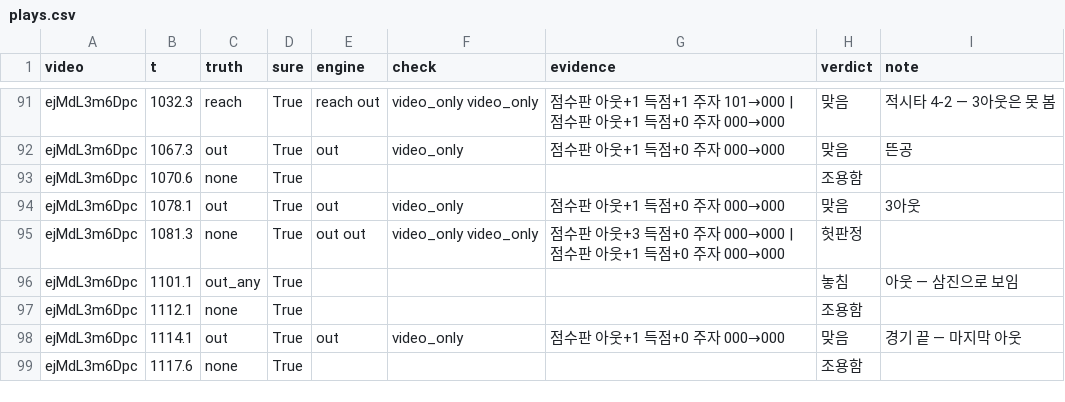
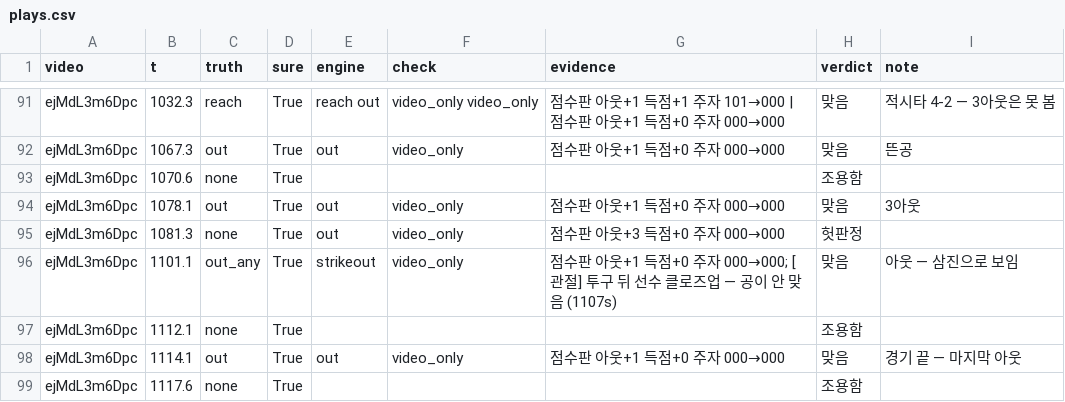
Before and after one commit to Inje-Capstone/capstone-AI, a CSV file: data/game_eval/po4/plays.csv, drawn as a sheet; only a part is shown, gaps mark what is left out.

```diff
--- a/data/game_eval/po4/plays.csv
+++ b/data/game_eval/po4/plays.csv
@@ -94,4 +94,4 @@ ejMdL3m6Dpc,1070.6,none,True,,,,조용함,
 ejMdL3m6Dpc,1078.1,out,True,out,video_only,점수판 아웃+1 득점+0 주자 000→000,맞음,3아웃
-ejMdL3m6Dpc,1081.3,none,True,out out,video_only video_only,점수판 아웃+3 득점+0 주자 000→000 | 점수판 아웃+1 득점+0 주자 000→000,헛판정,
-ejMdL3m6Dpc,1101.1,out_any,True,,,,놓침,아웃 — 삼진으로 보임
+ejMdL3m6Dpc,1081.3,none,True,out,video_only,점수판 아웃+3 득점+0 주자 000→000,헛판정,
+ejMdL3m6Dpc,1101.1,out_any,True,strikeout,video_only,점수판 아웃+1 득점+0 주자 000→000; [관절] 투구 뒤 선수 클로즈업 — 공이 안 맞음 (1107s),맞음,아웃 — 삼진으로 보임
 ejMdL3m6Dpc,1112.1,none,True,,,,조용함,
```
Also changed, not shown: data/game_eval/ks1/plays.csv, data/game_eval/ks5/plays.csv, 31 other files.
